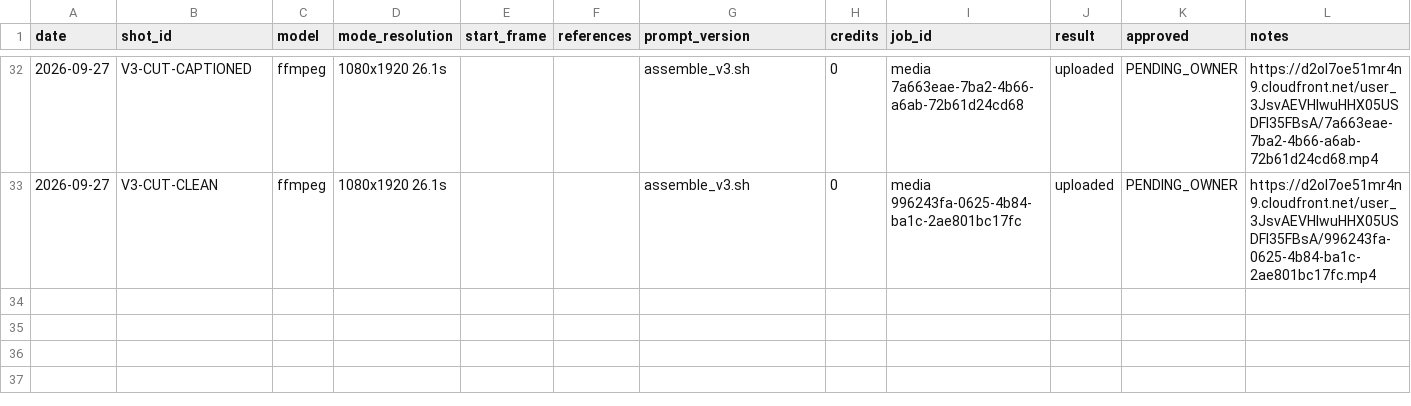
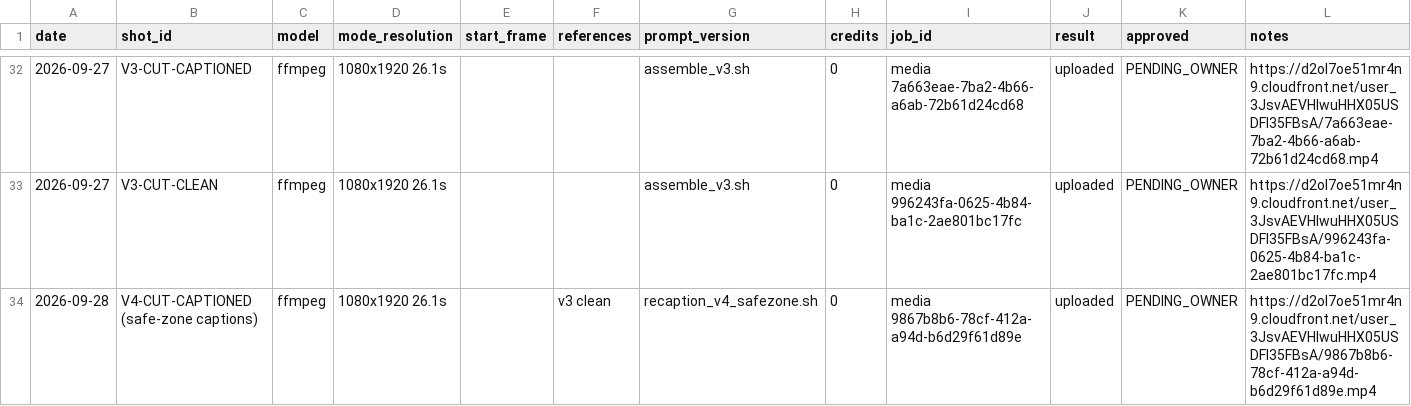
Before and after one commit to petpicks4u8/PetPicks4U, a CSV file: videos/003-toilet-water/generation-log.csv, drawn as a sheet; only a part is shown, gaps mark what is left out.

```diff
--- a/videos/003-toilet-water/generation-log.csv
+++ b/videos/003-toilet-water/generation-log.csv
@@ -33 +33,2 @@ date,shot_id,model,mode_resolution,start_frame,references,prompt_version,credits
 2026-09-27,V3-CUT-CLEAN,ffmpeg,1080x1920 26.1s,,,assemble_v3.sh,0,media 996243fa-0625-4b84-ba1c-2ae801bc17fc,uploaded,PENDING_OWNER,https://d2ol7oe51mr4n9.cloudfront.net/user_3JsvAEVHlwuHHX05USDFI35FBsA/996243fa-0625-4b84-ba1c-2ae801bc17fc.mp4
+2026-09-28,V4-CUT-CAPTIONED (safe-zone captions),ffmpeg,1080x1920 26.1s,,v3 clean,recaption_v4_safezone.sh,0,media 9867b8b6-78cf-412a-a94d-b6d29f61d89e,uploaded,PENDING_OWNER,https://d2ol7oe51mr4n9.cloudfront.net/user_3JsvAEVHlwuHHX05USDFI35FBsA/9867b8b6-78cf-412a-a94d-b6d29f61d89e.mp4
```
Also changed, not shown: 3 other files.
